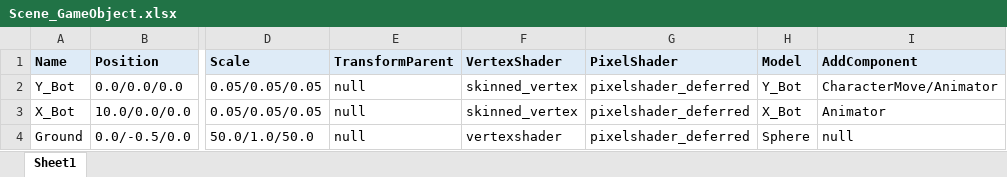
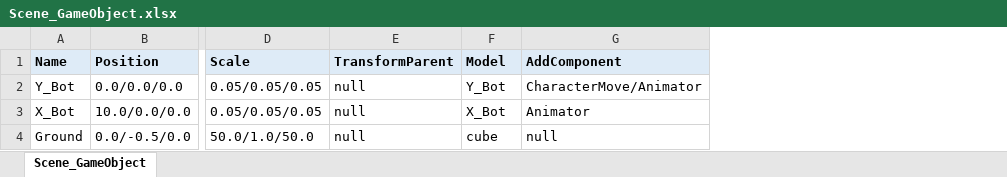
Before and after one commit to wlsvy/2020_DirectX_Project, an Excel workbook: DX_study/DX_study/Data/CSV/Scene_GameObject.xlsx, sheet Scene_GameObject, drawn as a sheet; only a part is shown, gaps mark what is left out; values as stored, in another font and other column widths than the file's, no borders; removed rows and columns are numbered as before the commit, all else as after; the diff names each change by its address in the sheet, - before the commit and + after, or states it on an @@ line.

```diff
--- a/DX_study/DX_study/Data/CSV/Scene_GameObject.xlsx (sheet Scene_GameObject)
+++ b/DX_study/DX_study/Data/CSV/Scene_GameObject.xlsx (sheet Scene_GameObject)
-sheet tab: Sheet1
+sheet tab: Scene_GameObject
-column F (VertexShader), rows 2-4: skinned_vertex | skinned_vertex | vertexshader
-column G (PixelShader), rows 2-4: all pixelshader_deferred
-F4 (Model): Sphere
+F4 (Model): cube
```
Also changed, not shown: DX_study/DX_study/Data/CSV/MaterialTable.xlsx, 54 other files.
